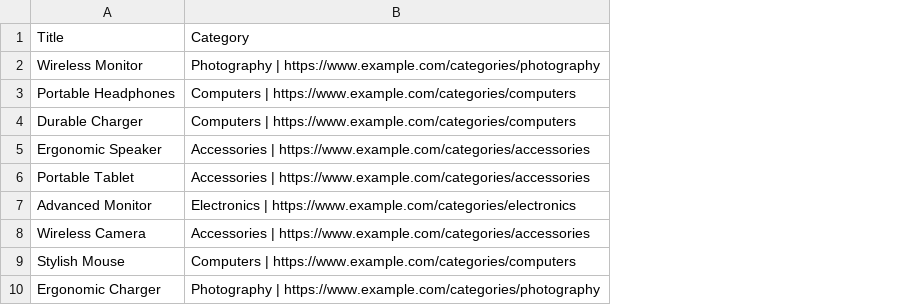
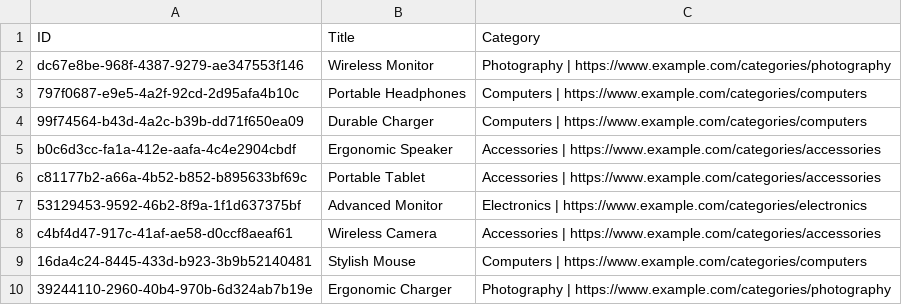
Before and after one commit to brabeji/demo-data, a CSV file: products-with-compound-category.csv, drawn as a sheet; only a part is shown; the diff names each change by its address in the sheet, - before the commit and + after, or states it on an @@ line.

Commit message:
added id column

```diff
--- a/products-with-compound-category.csv
+++ b/products-with-compound-category.csv
+column A (ID), rows 2-10: dc67e8be-968f-4387-9279-ae347553f146 | 797f0687-e9e5-4a2f-92cd-2d95afa4b10c | 99f74564-b43d-4a2c-b39b-dd71f650ea09 | b0c6d3cc-fa1a-412e-aafa-4c4e2904cbdf | c81177b2-a66a-4b52-b852-b895633bf69c | 53129453-9592-46b2-8f9a-1f1d637375bf | c4bf4d47-917c-41af-ae58-d0ccf8aeaf61 | 16da4c24-8445-433d-b923-3b9b52140481 | 39244110-2960-40b4-970b-6d324ab7b19e
```
